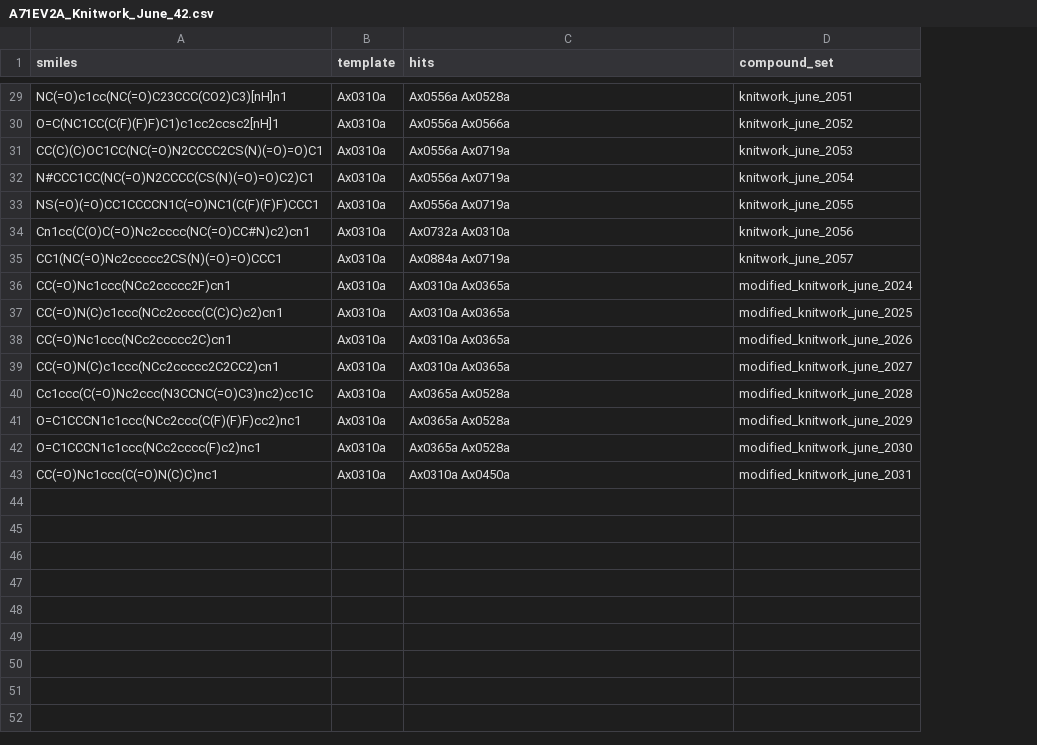
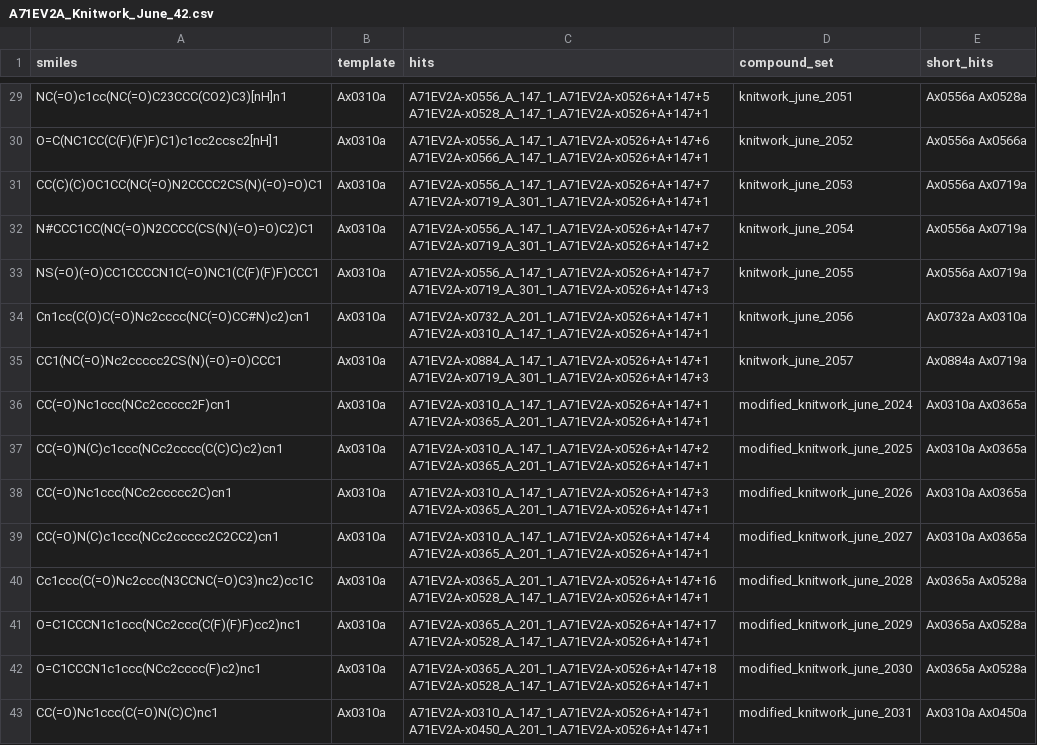
Before and after one commit to kate-fie/EV-A71-2A-syndirella-run-2, a CSV file: syndirella_input/A71EV2A_Knitwork_June_42.csv, drawn as a sheet; only a part is shown, gaps mark what is left out; the diff covers the shown part only; the diff names each change by its address in the sheet, - before the commit and + after, or states it on an @@ line.

```diff
--- a/syndirella_input/A71EV2A_Knitwork_June_42.csv
+++ b/syndirella_input/A71EV2A_Knitwork_June_42.csv
+column E (short_hits), rows 29-43: Ax0556a Ax0528a | Ax0556a Ax0566a | Ax0556a Ax0719a | Ax0556a Ax0719a | Ax0556a Ax0719a | Ax0732a Ax0310a | Ax0884a Ax0719a | Ax0310a Ax0365a | Ax0310a Ax0365a | Ax0310a Ax0365a | Ax0310a Ax0365a | Ax0365a Ax0528a | Ax0365a Ax0528a | Ax0365a Ax0528a | Ax0310a Ax0450a
-C29 (hits): Ax0556a Ax0528a
+C29 (hits): A71EV2A-x0556_A_147_1_A71EV2A-x0526+A+147+5 A71EV2A-x0528_A_147_1_A71EV2A-x0526+A+147+1
-C30 (hits): Ax0556a Ax0566a
+C30 (hits): A71EV2A-x0556_A_147_1_A71EV2A-x0526+A+147+6 A71EV2A-x0566_A_147_1_A71EV2A-x0526+A+147+1
-C31 (hits): Ax0556a Ax0719a
+C31 (hits): A71EV2A-x0556_A_147_1_A71EV2A-x0526+A+147+7 A71EV2A-x0719_A_301_1_A71EV2A-x0526+A+147+1
-C32 (hits): Ax0556a Ax0719a
+C32 (hits): A71EV2A-x0556_A_147_1_A71EV2A-x0526+A+147+7 A71EV2A-x0719_A_301_1_A71EV2A-x0526+A+147+2
-C33 (hits): Ax0556a Ax0719a
+C33 (hits): A71EV2A-x0556_A_147_1_A71EV2A-x0526+A+147+7 A71EV2A-x0719_A_301_1_A71EV2A-x0526+A+147+3
-C34 (hits): Ax0732a Ax0310a
+C34 (hits): A71EV2A-x0732_A_201_1_A71EV2A-x0526+A+147+1 A71EV2A-x0310_A_147_1_A71EV2A-x0526+A+147+1
-C35 (hits): Ax0884a Ax0719a
+C35 (hits): A71EV2A-x0884_A_147_1_A71EV2A-x0526+A+147+1 A71EV2A-x0719_A_301_1_A71EV2A-x0526+A+147+3
-C36 (hits): Ax0310a Ax0365a
+C36 (hits): A71EV2A-x0310_A_147_1_A71EV2A-x0526+A+147+1 A71EV2A-x0365_A_201_1_A71EV2A-x0526+A+147+1
-C37 (hits): Ax0310a Ax0365a
+C37 (hits): A71EV2A-x0310_A_147_1_A71EV2A-x0526+A+147+2 A71EV2A-x0365_A_201_1_A71EV2A-x0526+A+147+1
-C38 (hits): Ax0310a Ax0365a
+C38 (hits): A71EV2A-x0310_A_147_1_A71EV2A-x0526+A+147+3 A71EV2A-x0365_A_201_1_A71EV2A-x0526+A+147+1
-C39 (hits): Ax0310a Ax0365a
+C39 (hits): A71EV2A-x0310_A_147_1_A71EV2A-x0526+A+147+4 A71EV2A-x0365_A_201_1_A71EV2A-x0526+A+147+1
-C40 (hits): Ax0365a Ax0528a
+C40 (hits): A71EV2A-x0365_A_201_1_A71EV2A-x0526+A+147+16 A71EV2A-x0528_A_147_1_A71EV2A-x0526+A+147+1
-C41 (hits): Ax0365a Ax0528a
+C41 (hits): A71EV2A-x0365_A_201_1_A71EV2A-x0526+A+147+17 A71EV2A-x0528_A_147_1_A71EV2A-x0526+A+147+1
-C42 (hits): Ax0365a Ax0528a
+C42 (hits): A71EV2A-x0365_A_201_1_A71EV2A-x0526+A+147+18 A71EV2A-x0528_A_147_1_A71EV2A-x0526+A+147+1
-C43 (hits): Ax0310a Ax0450a
+C43 (hits): A71EV2A-x0310_A_147_1_A71EV2A-x0526+A+147+1 A71EV2A-x0450_A_201_1_A71EV2A-x0526+A+147+1
```
Also changed, not shown: 27 edited cells elsewhere in this file, 1 other file.
